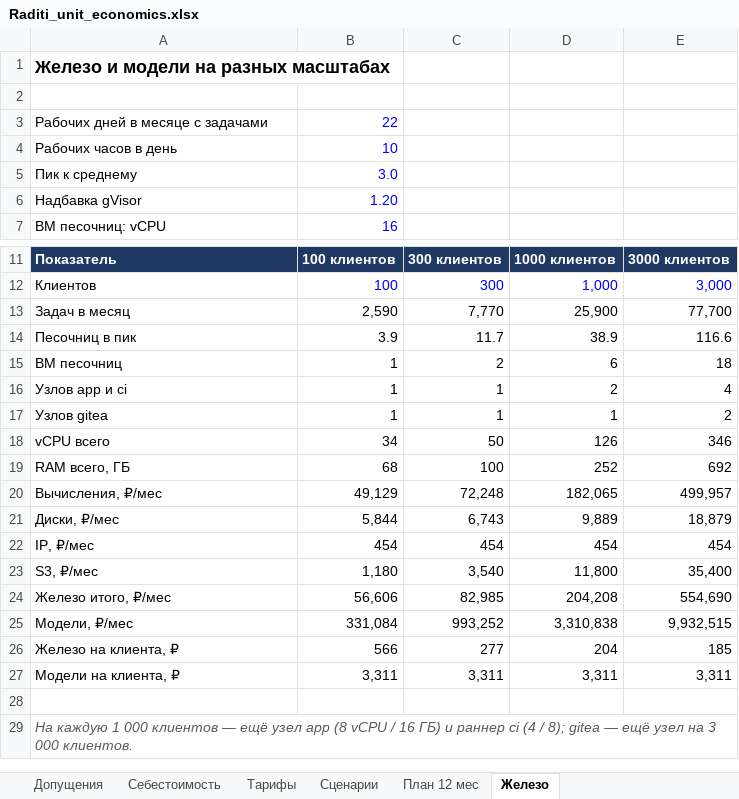
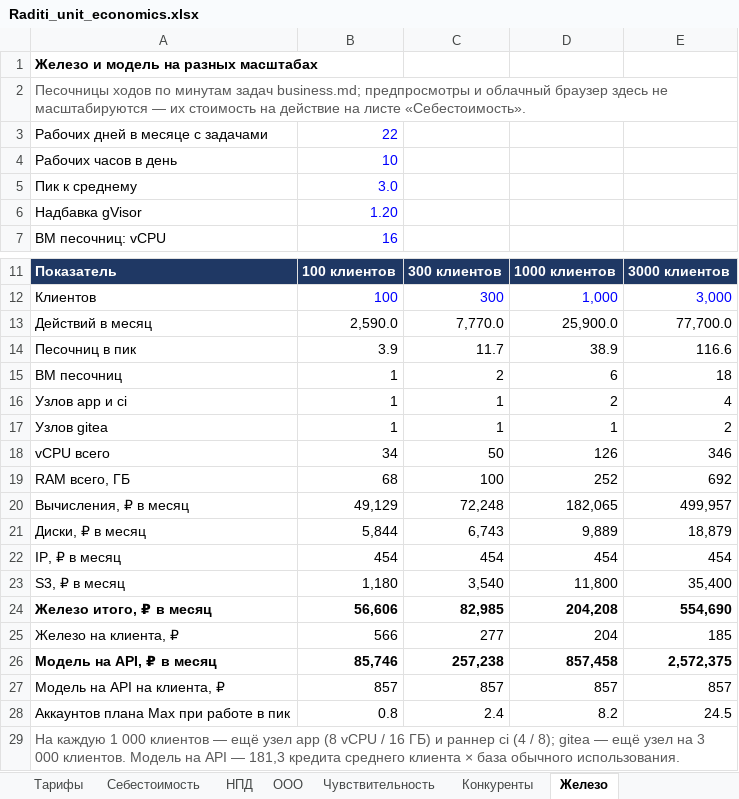
Before and after one commit to AnyNoteInc/Raditi, an Excel workbook: docs/model/Raditi_unit_economics.xlsx, sheet Железо, drawn as a sheet; only a part is shown, gaps mark what is left out; values as stored, in another font and other column widths than the file's, no borders; removed rows and columns are numbered as before the commit, all else as after; the diff names each change by its address in the sheet, - before the commit and + after, or states it on an @@ line.

```diff
--- a/docs/model/Raditi_unit_economics.xlsx (sheet Железо)
+++ b/docs/model/Raditi_unit_economics.xlsx (sheet Железо)
-sheet tab: Сценарии
+sheet tab: НПД
-sheet tab: План 12 мес
+sheet tab: ООО
+sheet tab: Чувствительность
+sheet tab: Конкуренты
@@ sheet tab order changed: Тарифы | Себестоимость | НПД | ООО | Чувствительность | Конкуренты | Железо @@
-A1: Железо и модели на разных масштабах
+A1: Железо и модель на разных масштабах
@@ A1 text size: smaller @@
-A2: (empty)
+A2: Песочницы ходов по минутам задач business.md; предпросмотры и облачный браузер здесь не масштабируются — их стоимость на действие на листе «Себестоимость».
-row 13: Задач в месяц | 2,590 | 7,770 | 25,900 | 77,700
+row 13: Действий в месяц | 2,590.0 | 7,770.0 | 25,900.0 | 77,700.0
-A20: Вычисления, ₽/мес
+A20: Вычисления, ₽ в месяц
-A21: Диски, ₽/мес
+A21: Диски, ₽ в месяц
-A22: IP, ₽/мес
+A22: IP, ₽ в месяц
-A23: S3, ₽/мес
+A23: S3, ₽ в месяц
-A24: Железо итого, ₽/мес
+A24: Железо итого, ₽ в месяц
-A24:E24 bold: off
+A24:E24 bold: on
-row 25: Модели, ₽/мес | 331,084 | 993,252 | 3,310,838 | 9,932,515
-row 27: Модели на клиента, ₽ | 3,311 | 3,311 | 3,311 | 3,311
-row 26: (empty)
+row 26: Модель на API, ₽ в месяц | 85,746 | 257,238 | 857,458 | 2,572,375
+row 27: Модель на API на клиента, ₽ | 857 | 857 | 857 | 857
+row 28: Аккаунтов плана Max при работе в пик | 0.8 | 2.4 | 8.2 | 24.5
-A29: …000 клиентов.
+A29: …000 клиентов. Модель на API — 181,3 кредита среднего клиента × база обычного использования.
-A29 italic: on
+A29 italic: off
```
Also changed, not shown: sheet Допущения, sheet Себестоимость, sheet ООО, sheet Тарифы, sheet НПД, formulas that keep their value, 2 other files.
